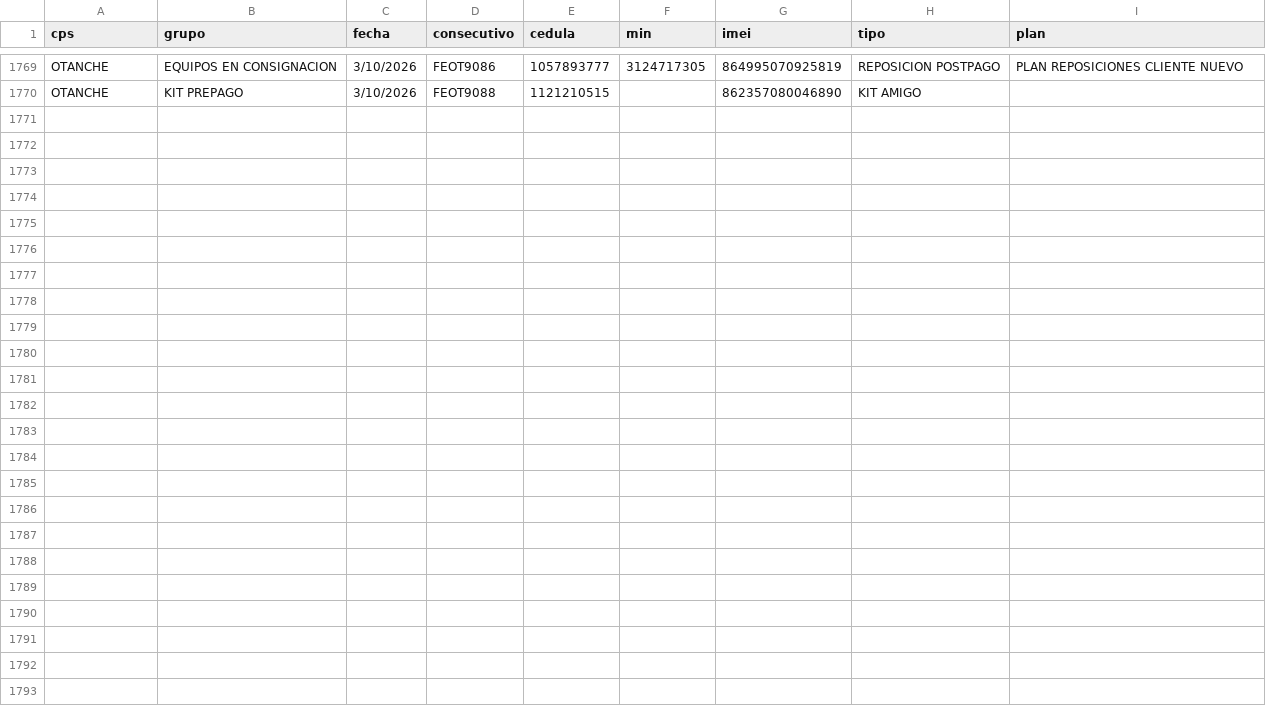
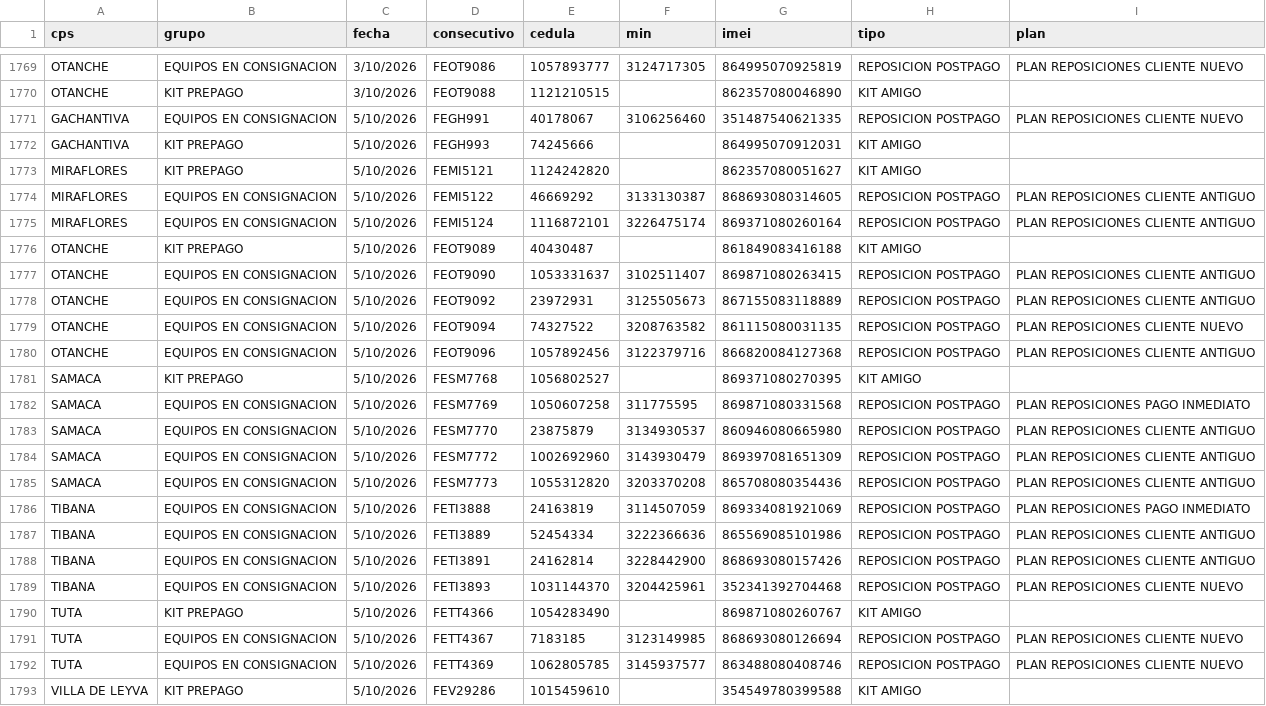
Before and after one commit to lubernu/prueba, a CSV file: FacturadoParaCruce.csv, drawn as a sheet; only a part is shown, gaps mark what is left out; the diff names each change by its address in the sheet, - before the commit and + after, or states it on an @@ line.

Commit message:
Actualización automática: FacturadoParaCruce.csv

```diff
--- a/FacturadoParaCruce.csv
+++ b/FacturadoParaCruce.csv
+row 1771: GACHANTIVA | EQUIPOS EN CONSIGNACION | 5/10/2026 | FEGH991 | 40178067 | 3106256460 | 351487540621335 | REPOSICION POSTPAGO | PLAN REPOSICIONES CLIENTE NUEVO
+row 1772: GACHANTIVA | KIT PREPAGO | 5/10/2026 | FEGH993 | 74245666 |  | 864995070912031 | KIT AMIGO
+row 1773: MIRAFLORES | KIT PREPAGO | 5/10/2026 | FEMI5121 | 1124242820 |  | 862357080051627 | KIT AMIGO
+row 1774: MIRAFLORES | EQUIPOS EN CONSIGNACION | 5/10/2026 | FEMI5122 | 46669292 | 3133130387 | 868693080314605 | REPOSICION POSTPAGO | PLAN REPOSICIONES CLIENTE ANTIGUO
+row 1775: MIRAFLORES | EQUIPOS EN CONSIGNACION | 5/10/2026 | FEMI5124 | 1116872101 | 3226475174 | 869371080260164 | REPOSICION POSTPAGO | PLAN REPOSICIONES CLIENTE ANTIGUO
+row 1776: OTANCHE | KIT PREPAGO | 5/10/2026 | FEOT9089 | 40430487 |  | 861849083416188 | KIT AMIGO
+row 1777: OTANCHE | EQUIPOS EN CONSIGNACION | 5/10/2026 | FEOT9090 | 1053331637 | 3102511407 | 869871080263415 | REPOSICION POSTPAGO | PLAN REPOSICIONES CLIENTE ANTIGUO
+row 1778: OTANCHE | EQUIPOS EN CONSIGNACION | 5/10/2026 | FEOT9092 | 23972931 | 3125505673 | 867155083118889 | REPOSICION POSTPAGO | PLAN REPOSICIONES CLIENTE ANTIGUO
+row 1779: OTANCHE | EQUIPOS EN CONSIGNACION | 5/10/2026 | FEOT9094 | 74327522 | 3208763582 | 861115080031135 | REPOSICION POSTPAGO | PLAN REPOSICIONES CLIENTE NUEVO
+row 1780: OTANCHE | EQUIPOS EN CONSIGNACION | 5/10/2026 | FEOT9096 | 1057892456 | 3122379716 | 866820084127368 | REPOSICION POSTPAGO | PLAN REPOSICIONES CLIENTE ANTIGUO
+row 1781: SAMACA | KIT PREPAGO | 5/10/2026 | FESM7768 | 1056802527 |  | 869371080270395 | KIT AMIGO
+row 1782: SAMACA | EQUIPOS EN CONSIGNACION | 5/10/2026 | FESM7769 | 1050607258 | 311775595 | 869871080331568 | REPOSICION POSTPAGO | PLAN REPOSICIONES PAGO INMEDIATO
+row 1783: SAMACA | EQUIPOS EN CONSIGNACION | 5/10/2026 | FESM7770 | 23875879 | 3134930537 | 860946080665980 | REPOSICION POSTPAGO | PLAN REPOSICIONES CLIENTE ANTIGUO
+row 1784: SAMACA | EQUIPOS EN CONSIGNACION | 5/10/2026 | FESM7772 | 1002692960 | 3143930479 | 869397081651309 | REPOSICION POSTPAGO | PLAN REPOSICIONES CLIENTE ANTIGUO
+row 1785: SAMACA | EQUIPOS EN CONSIGNACION | 5/10/2026 | FESM7773 | 1055312820 | 3203370208 | 865708080354436 | REPOSICION POSTPAGO | PLAN REPOSICIONES CLIENTE ANTIGUO
+row 1786: TIBANA | EQUIPOS EN CONSIGNACION | 5/10/2026 | FETI3888 | 24163819 | 3114507059 | 869334081921069 | REPOSICION POSTPAGO | PLAN REPOSICIONES PAGO INMEDIATO
+row 1787: TIBANA | EQUIPOS EN CONSIGNACION | 5/10/2026 | FETI3889 | 52454334 | 3222366636 | 865569085101986 | REPOSICION POSTPAGO | PLAN REPOSICIONES CLIENTE ANTIGUO
+row 1788: TIBANA | EQUIPOS EN CONSIGNACION | 5/10/2026 | FETI3891 | 24162814 | 3228442900 | 868693080157426 | REPOSICION POSTPAGO | PLAN REPOSICIONES CLIENTE ANTIGUO
+row 1789: TIBANA | EQUIPOS EN CONSIGNACION | 5/10/2026 | FETI3893 | 1031144370 | 3204425961 | 352341392704468 | REPOSICION POSTPAGO | PLAN REPOSICIONES CLIENTE NUEVO
+row 1790: TUTA | KIT PREPAGO | 5/10/2026 | FETT4366 | 1054283490 |  | 869871080260767 | KIT AMIGO
+row 1791: TUTA | EQUIPOS EN CONSIGNACION | 5/10/2026 | FETT4367 | 7183185 | 3123149985 | 868693080126694 | REPOSICION POSTPAGO | PLAN REPOSICIONES CLIENTE NUEVO
+row 1792: TUTA | EQUIPOS EN CONSIGNACION | 5/10/2026 | FETT4369 | 1062805785 | 3145937577 | 863488080408746 | REPOSICION POSTPAGO | PLAN REPOSICIONES CLIENTE NUEVO
+row 1793: VILLA DE LEYVA | KIT PREPAGO | 5/10/2026 | FEV29286 | 1015459610 |  | 354549780399588 | KIT AMIGO
```
